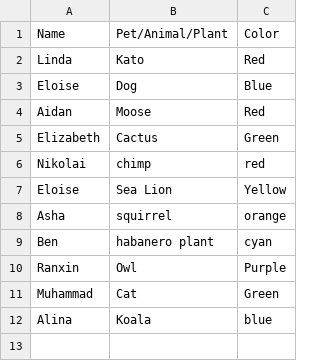
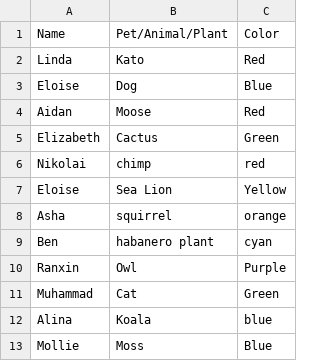
Before and after one commit to ravram193/hello-world-1, a CSV file: Class Fun - Sheet1.csv, drawn as a sheet.

Commit message:
Update Class Fun - Sheet1.csv

```diff
--- a/Class Fun - Sheet1.csv
+++ b/Class Fun - Sheet1.csv
@@ -12 +12,2 @@ Muhammad,Cat,Green
 Alina,Koala,blue
+Mollie, Moss, Blue
```
